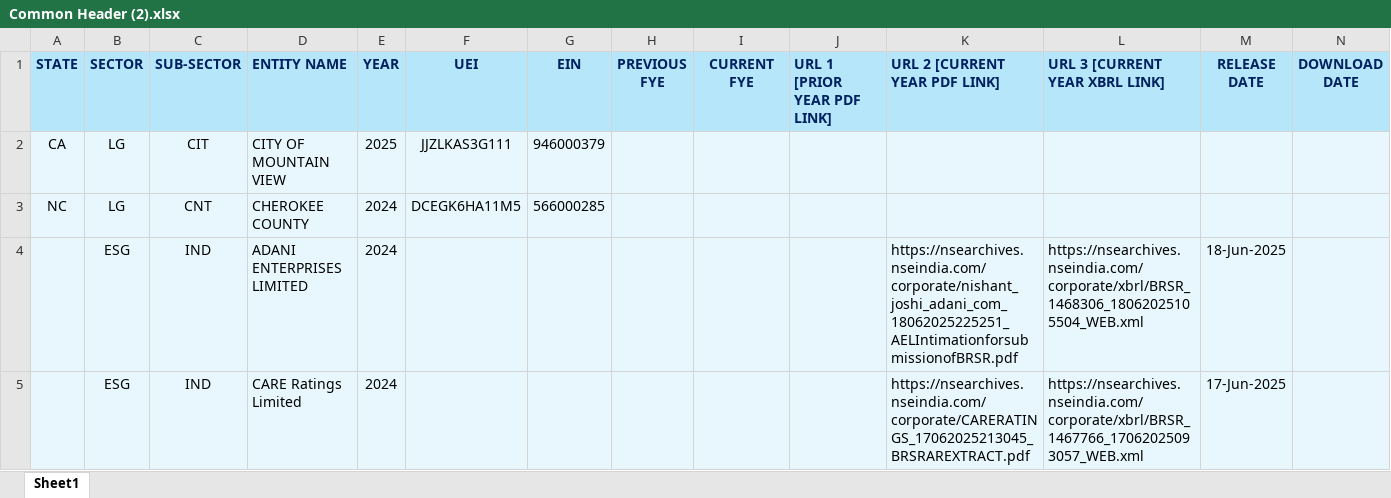
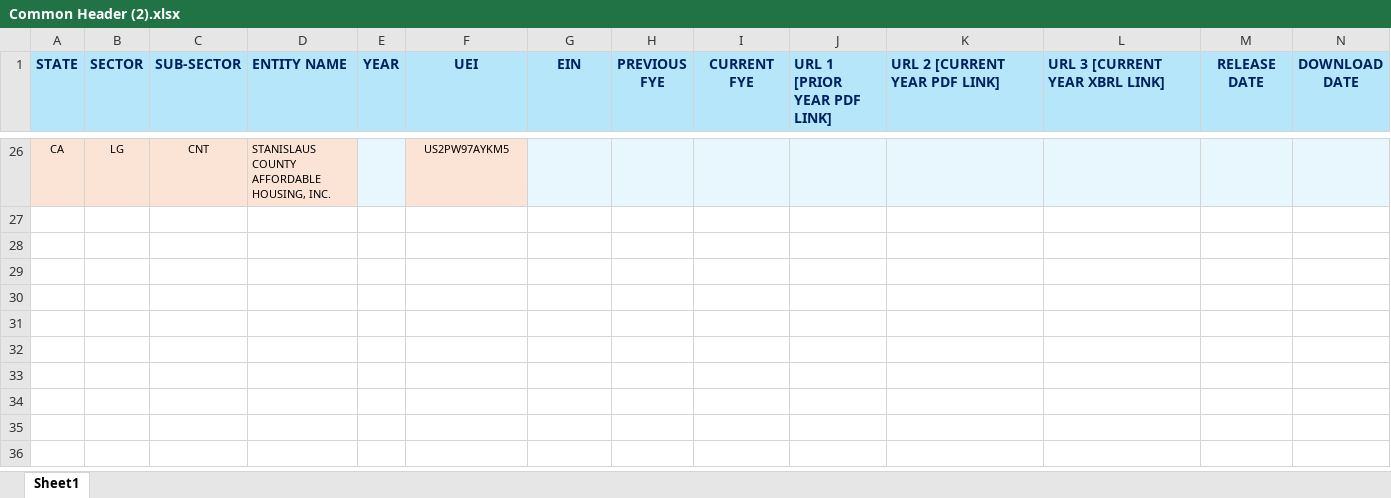
Before and after one commit to JanarddanM-IAL/ShareFolder2, an Excel workbook: Common Header (2).xlsx, sheet Sheet1, drawn as a sheet; only a part is shown, gaps mark what is left out; values as stored, in another font and other column widths than the file's, no borders; removed rows and columns are numbered as before the commit, all else as after; rows hold the shown columns only; the diff covers the shown part only; the diff names each change by its address in the sheet, - before the commit and + after, or states it on an @@ line.

Commit message:
Add files via upload

```diff
--- a/Common Header (2).xlsx (sheet Sheet1)
+++ b/Common Header (2).xlsx (sheet Sheet1)
-A26:D26 fill: #E7F7FD
+A26:D26 fill: #FBE3D6, text size: smaller
-C26 (SUB-SECTOR): CIT
+C26 (SUB-SECTOR): CNT
-D26 (ENTITY NAME): CITY OF MOUNTAIN VIEW
+D26 (ENTITY NAME): STANISLAUS COUNTY AFFORDABLE HOUSING, INC.
-E26 (YEAR): 2025
+E26 (YEAR): (empty)
-F26 (UEI): JJZLKAS3G111
+F26 (UEI): US2PW97AYKM5
-F26 fill: #E7F7FD
+F26 fill: #FBE3D6, text size: smaller
-G26 (EIN): 946000379
+G26 (EIN): (empty)
-row 3: NC | LG | CNT | CHEROKEE COUNTY | 2024 | DCEGK6HA11M5 | 566000285
-row 4:  | ESG | IND | ADANI ENTERPRISES LIMITED | 2024 |  |  |  |  |  | https://nsearchives.nseindia.com/corporate/nishant_joshi_adani_com_18062025225251_AELIntimationforsubmissionofBRSR.pdf | https://nsearchives.nseindia.com/corporate/xbrl/BRSR_1468306_18062025105504_WEB.xml | 18-Jun-2025
-row 5:  | ESG | IND | CARE Ratings Limited | 2024 |  |  |  |  |  | https://nsearchives.nseindia.com/corporate/CARERATINGS_17062025213045_BRSRAREXTRACT.pdf | https://nsearchives.nseindia.com/corporate/xbrl/BRSR_1467766_17062025093057_WEB.xml | 17-Jun-2025
```
Also changed, not shown: 24 added rows elsewhere in this sheet.
